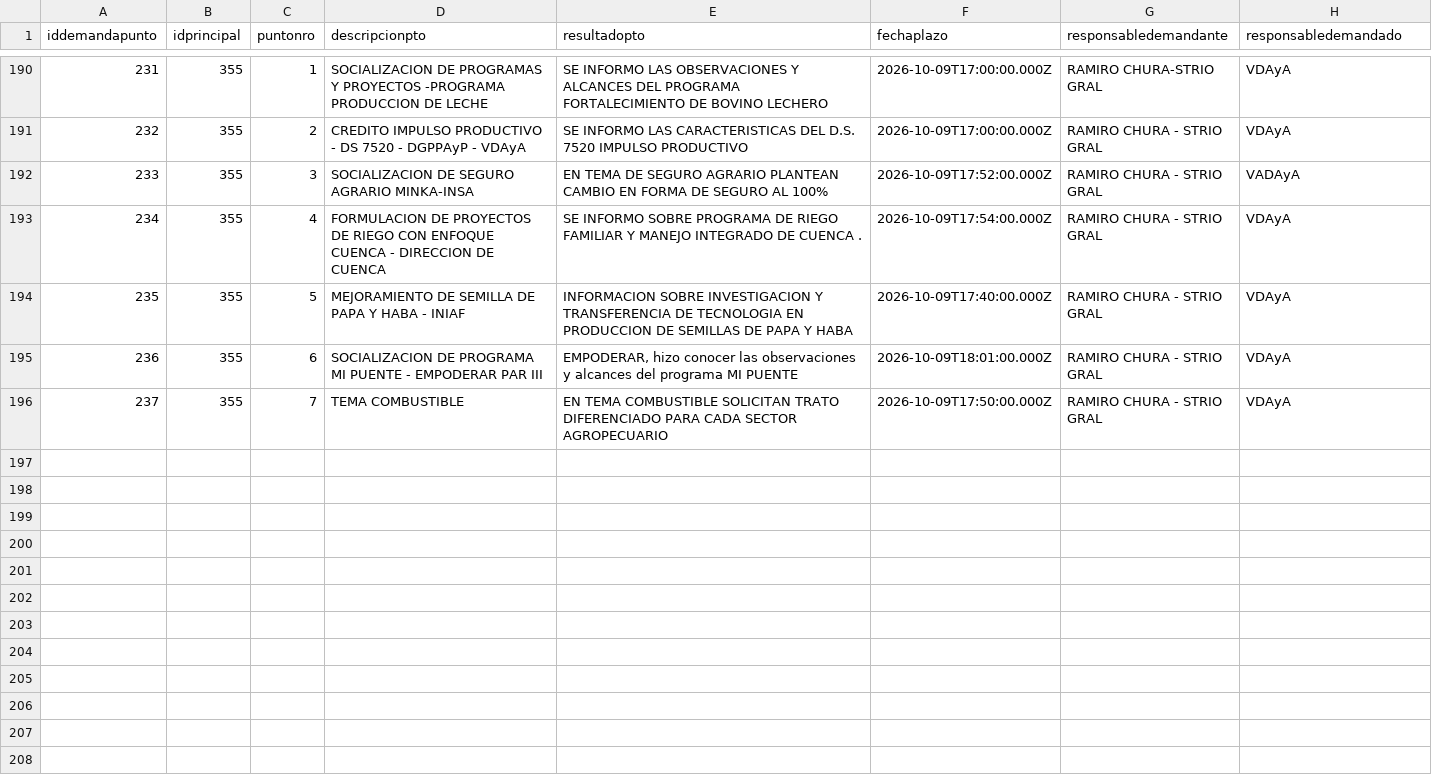
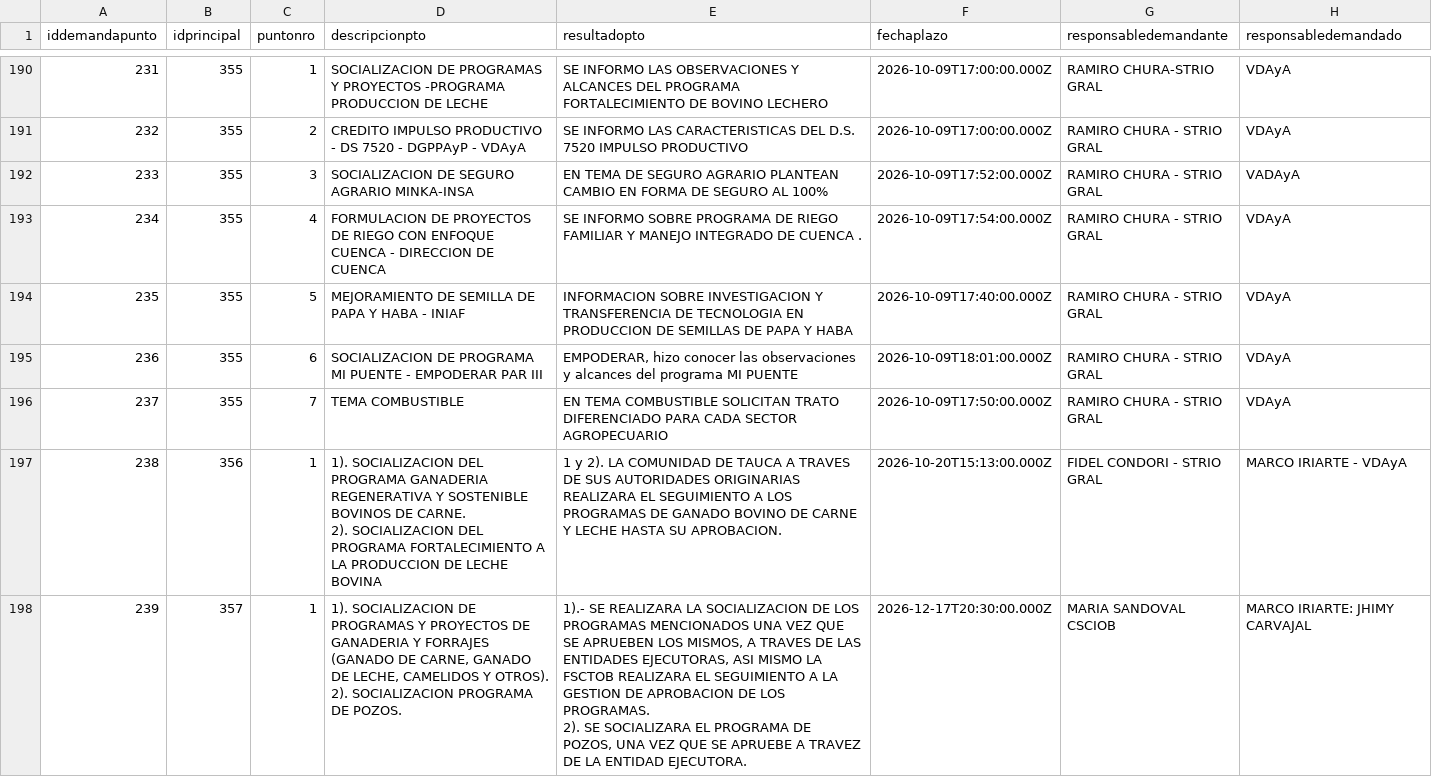
Before and after one commit to mauforonda/data-triage, a CSV file: produccion/simat/data/demandapunto.csv, drawn as a sheet; only a part is shown, gaps mark what is left out; ↵ is a line break in a cell; the diff covers the shown part only; the diff names each change by its address in the sheet, - before the commit and + after, or states it on an @@ line.

```diff
--- a/produccion/simat/data/demandapunto.csv
+++ b/produccion/simat/data/demandapunto.csv
+row 197: 238 | 356 | 1 | 1). SOCIALIZACION DEL PROGRAMA GANADERIA REGENERATIVA Y SOSTENIBLE BOVINOS DE CARNE. ↵ 2). SOCIALIZACION DEL PROGRAMA FORTALECIMIENTO A LA PRODUCCION DE LECHE BOVINA | 1 y 2). LA COMUNIDAD DE TAUCA A TRAVES DE SUS AUTORIDADES ORIGINARIAS REALIZARA EL SEGUIMIENTO A LOS PROGRAMAS DE GANADO BOVINO DE CARNE Y LECHE HASTA SU APROBACION. | 2026-10-20T15:13:00.000Z | FIDEL CONDORI - STRIO GRAL | MARCO IRIARTE - VDAyA
+row 198: 239 | 357 | 1 | 1). SOCIALIZACION DE PROGRAMAS Y PROYECTOS DE GANADERIA Y FORRAJES (GANADO DE CARNE, GANADO DE LECHE, CAMELIDOS Y OTROS). ↵ 2). SOCIALIZACION PROGRAMA DE POZOS. | 1).- SE REALIZARA LA SOCIALIZACION DE LOS PROGRAMAS MENCIONADOS UNA VEZ QUE SE APRUEBEN LOS MISMOS, A TRAVES DE LAS ENTIDADES EJECUTORAS, ASI MISMO LA FSCTOB REALIZARA EL SEGUIMIENTO A LA GESTION DE APROBACION DE LOS PROGRAMAS. ↵ 2). SE SOCIALIZARA EL PROGRAMA DE POZOS, UNA VEZ QUE SE APRUEBE A TRAVEZ DE LA ENTIDAD EJECUTORA. | 2026-12-17T20:30:00.000Z | MARIA SANDOVAL CSCIOB | MARCO IRIARTE: JHIMY CARVAJAL
```
Also changed, not shown: 1 added row elsewhere in this file, produccion/simat/data/casos.csv, produccion/simat/data/demandaseguimiento.csv, 1 other file.
